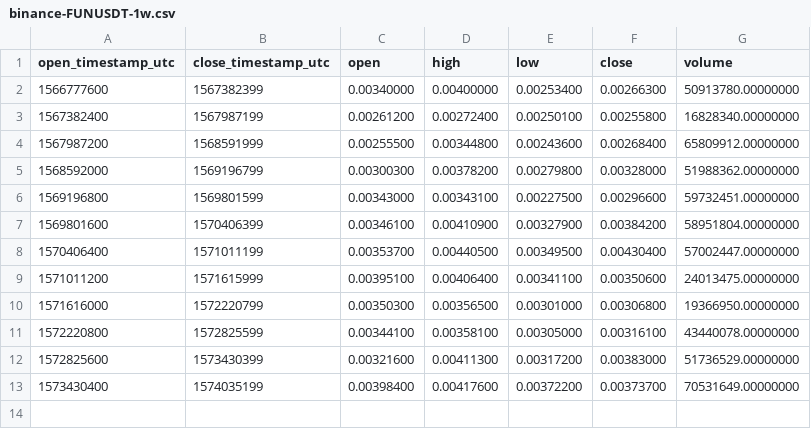
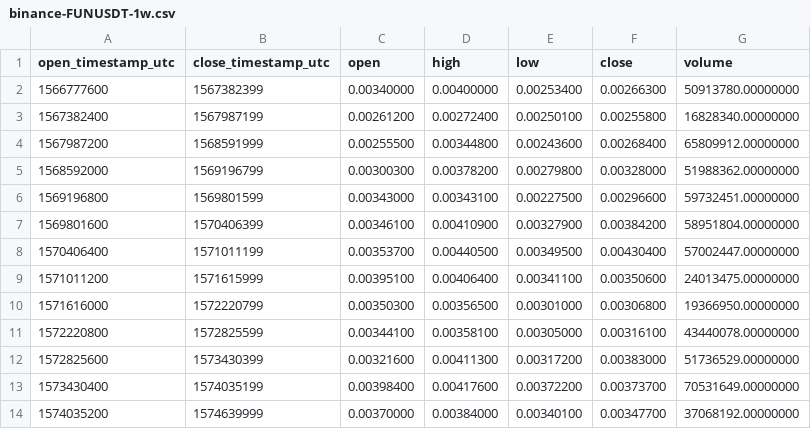
Before and after one commit to cryptobigbro/binance-FUNUSDT, a CSV file: binance-FUNUSDT-1w.csv, drawn as a sheet.

```diff
--- a/binance-FUNUSDT-1w.csv
+++ b/binance-FUNUSDT-1w.csv
@@ -13 +13,2 @@ open_timestamp_utc,close_timestamp_utc,open,high,low,close,volume
 1573430400,1574035199,0.00398400,0.00417600,0.00372200,0.00373700,70531649.00000000
+1574035200,1574639999,0.00370000,0.00384000,0.00340100,0.00347700,37068192.00000000
```
Also changed, not shown: binance-FUNUSDT-1d.csv, binance-FUNUSDT-1h.csv.
